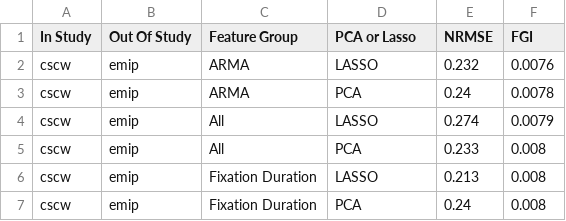
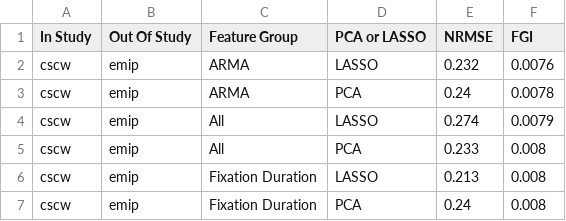
Before and after one commit to aslakhol/thesis, a CSV file: tables/results/all_pipelines.csv, drawn as a sheet; only a part is shown.

Commit message:
capitalize LASSO

```diff
--- a/tables/results/all_pipelines.csv
+++ b/tables/results/all_pipelines.csv
@@ -1,2 +1,2 @@
-In Study,Out Of Study,Feature Group,PCA or Lasso,NRMSE,FGI
+In Study,Out Of Study,Feature Group,PCA or LASSO,NRMSE,FGI
 cscw,emip,ARMA,LASSO,0.232,0.0076
```
Also changed, not shown: tables/results/context_sensitive_pipelines.csv, tables/results/generalizable_pipelines.csv, 3 other files.
